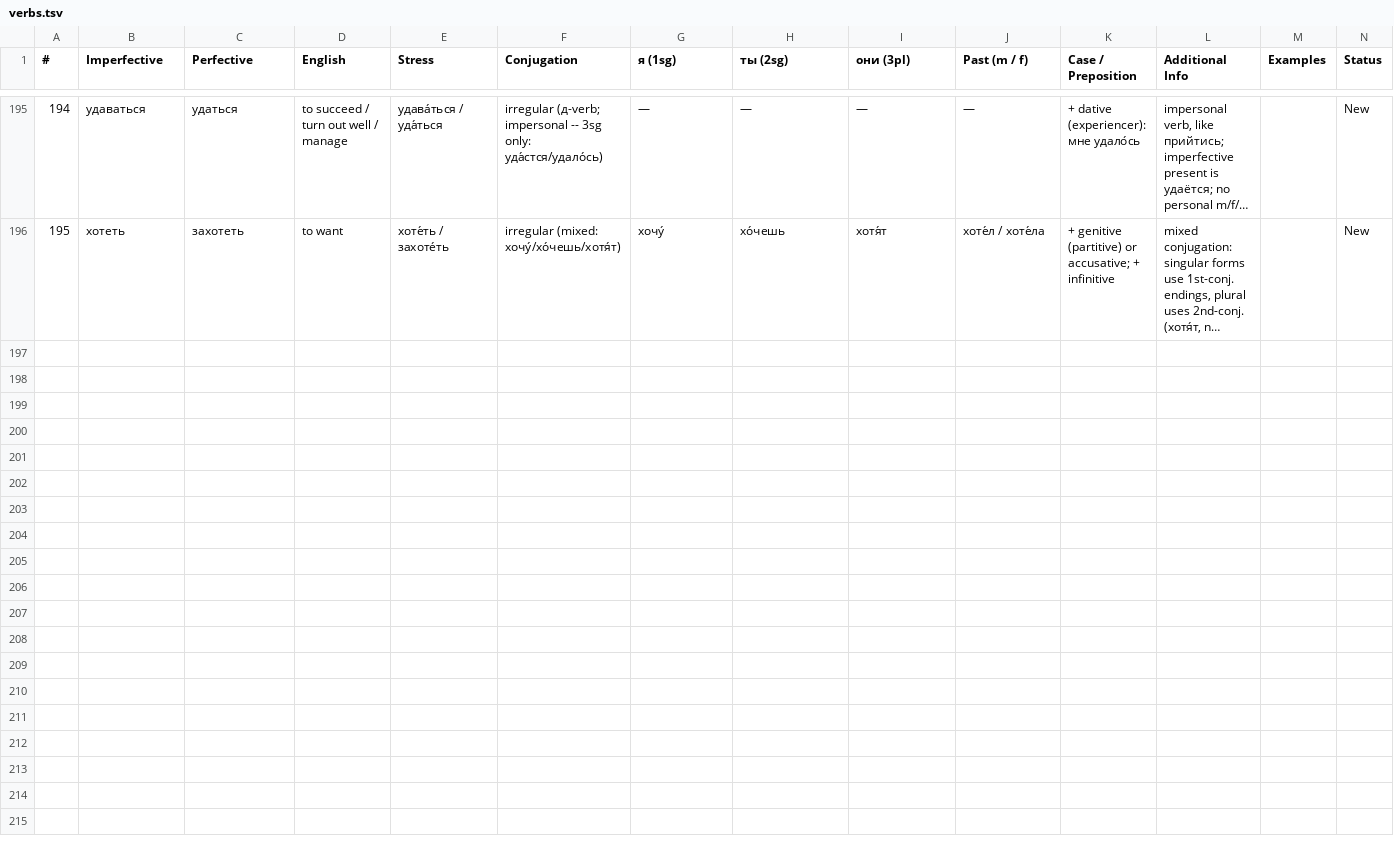
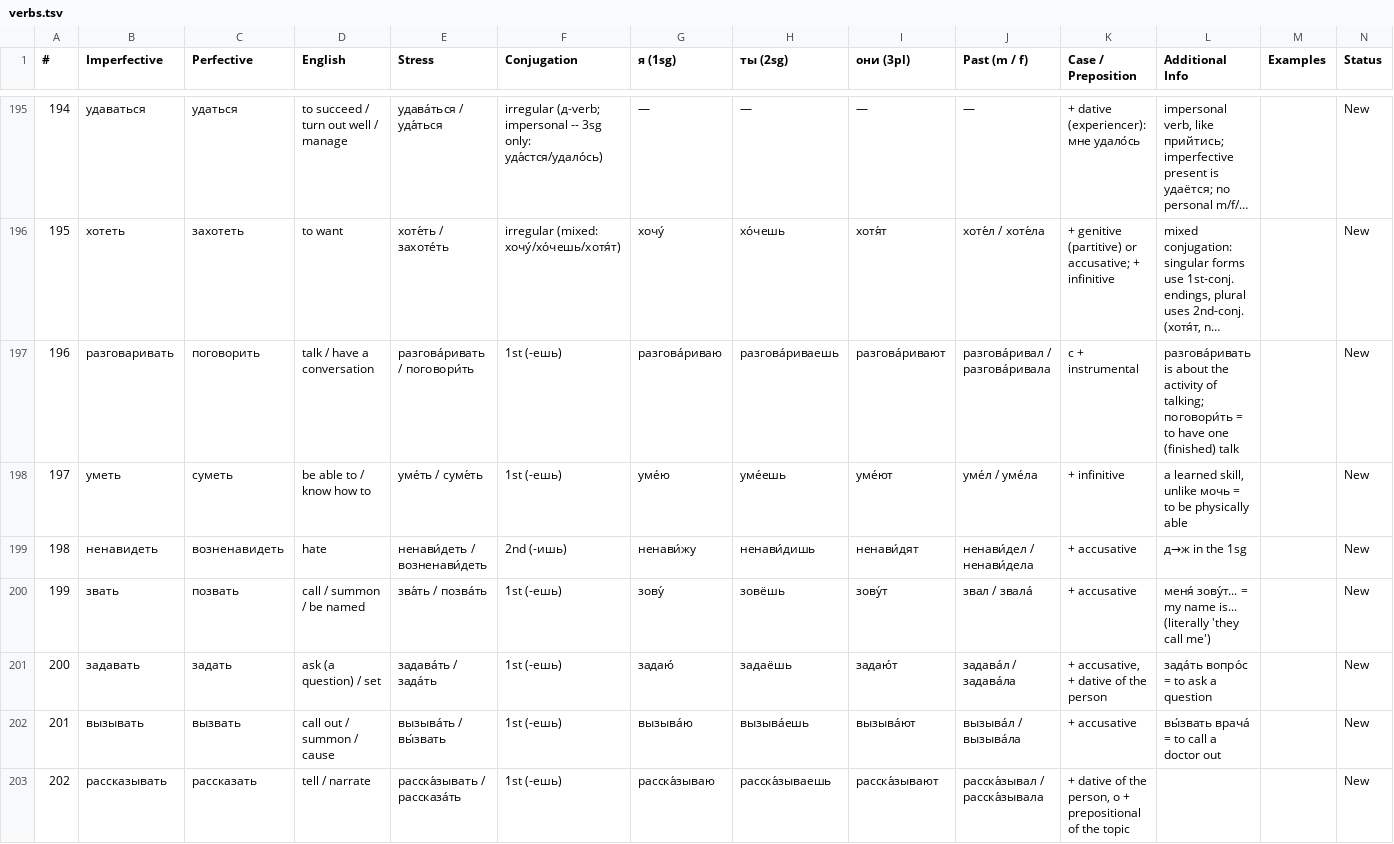
Before and after one commit to icarus612/daedalus-mono, a TSV file: libs/python/anki-tools/anki_tools/data/russian-vocabulary/verbs.tsv, drawn as a sheet; only a part is shown, gaps mark what is left out; long unchanged cells end in …; the diff covers the shown part only; the diff names each change by its address in the sheet, - before the commit and + after, or states it on an @@ line.

Commit message:
feat(anki-tools): English prompts that name one word, plus 99 new words
The case a preposition governs moved off the Russian, where it restated a
word already on screen, and onto the ENGLISH, where it decides the answer:
`about` cannot ask for `о / об` rather than `насчёт`, but `about (+ prep.)`
and `about (+ gen.)` each name one. `before`, `over`, `among` and `under`
split the same way. `Additional Info` keeps only what the tag cannot say,
so 36 of 44 prepositions lose a line that merely repeated it.

Sixteen more Immutable rows glossed a sense another row also claimed --
`now` was both сейчас and теперь -- and gain a parenthetical in their own
English column, the convention the document already used for `также`.
Nothing was reworded or removed; the clarifier is appended. Two Mutable
noun pairs (врач/доктор, гостиница/отель) get the same treatment, and a
test now asserts no two rows share a gloss.

The Lingo Llama deck's 419 base words include 147 these decks never had.
36 are proper names, 7 are forms of notes already present, and `обо`
belongs on the existing `о / об`; the other 102 become 99 notes -- verbs
enter as aspect pairs, and two turned out to exist already. `стоить` and
`ходить` have no perfective, recorded with a dash that `base_words` now
drops, since a dash is not a word to voice or slug.

The qualifier and case tags were 0.5em, fine print under a 2.2rem headword.
`.card` sets 20px and `#translation` adds none, so that IS the English
field's size, and both now match it.

```diff
--- a/libs/python/anki-tools/anki_tools/data/russian-vocabulary/verbs.tsv
+++ b/libs/python/anki-tools/anki_tools/data/russian-vocabulary/verbs.tsv
+row 197: 196 | разговаривать | поговорить | talk / have a conversation | разгова́ривать / поговори́ть | 1st (-ешь) | разгова́риваю | разгова́риваешь | разгова́ривают | разгова́ривал / разгова́ривала | с + instrumental | разгова́ривать is about the activity of talking; поговори́ть = to have one (finished) talk |  | New
+row 198: 197 | уметь | суметь | be able to / know how to | уме́ть / суме́ть | 1st (-ешь) | уме́ю | уме́ешь | уме́ют | уме́л / уме́ла | + infinitive | a learned skill, unlike мочь = to be physically able |  | New
+row 199: 198 | ненавидеть | возненавидеть | hate | ненави́деть / возненави́деть | 2nd (-ишь) | ненави́жу | ненави́дишь | ненави́дят | ненави́дел / ненави́дела | + accusative | д→ж in the 1sg |  | New
+row 200: 199 | звать | позвать | call / summon / be named | зва́ть / позва́ть | 1st (-ешь) | зову́ | зовёшь | зову́т | звал / звала́ | + accusative | меня́ зову́т... = my name is... (literally 'they call me') |  | New
+row 201: 200 | задавать | задать | ask (a question) / set | задава́ть / зада́ть | 1st (-ешь) | задаю́ | задаёшь | задаю́т | задава́л / задава́ла | + accusative, + dative of the person | зада́ть вопро́с = to ask a question |  | New
+row 202: 201 | вызывать | вызвать | call out / summon / cause | вызыва́ть / вы́звать | 1st (-ешь) | вызыва́ю | вызыва́ешь | вызыва́ют | вызыва́л / вызыва́ла | + accusative | вы́звать врача́ = to call a doctor out |  | New
+row 203: 202 | рассказывать | рассказать | tell / narrate | расска́зывать / рассказа́ть | 1st (-ешь) | расска́зываю | расска́зываешь | расска́зывают | расска́зывал / расска́зывала | + dative of the person, о + prepositional of the topic |  |  | New
```
Also changed, not shown: 7 added rows and 1 edited cell elsewhere in this file, libs/python/anki-tools/anki_tools/data/russian-vocabulary/adjectives.tsv, libs/python/anki-tools/anki_tools/data/russian-vocabulary/pronouns.tsv, 17 other files.
